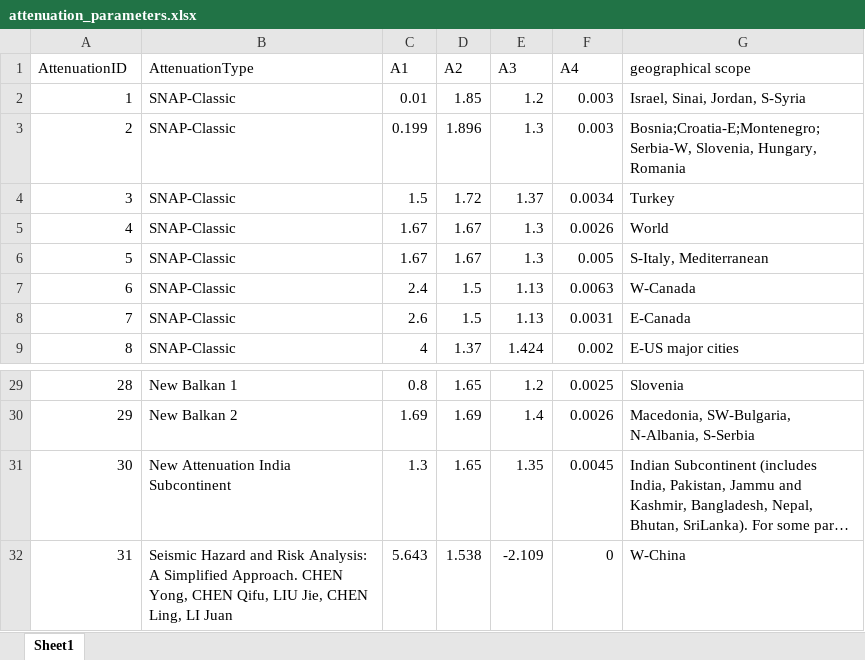
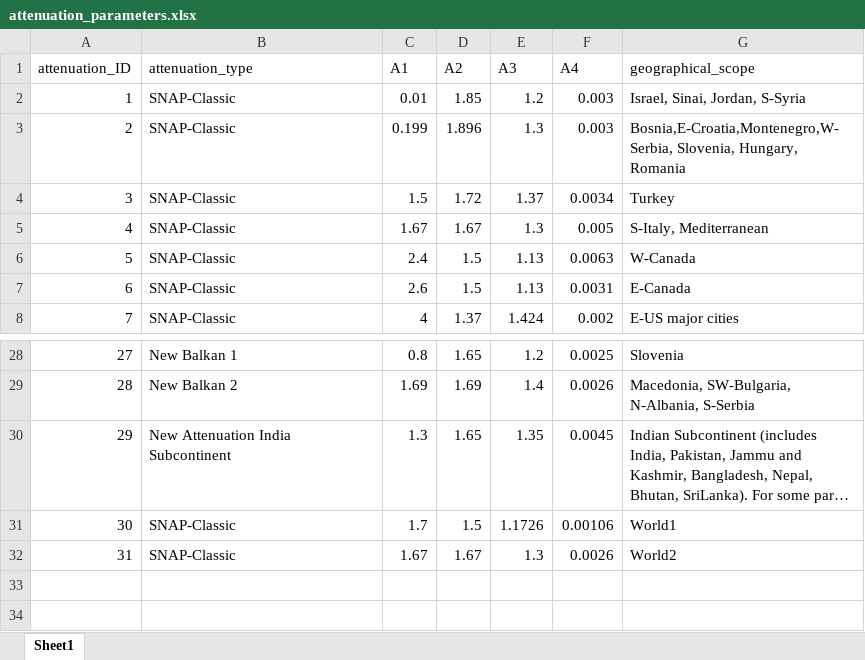
Before and after one commit to davidnbresch/climada_module_earthquake_volcano, an Excel workbook: data/system/attenuation_parameters.xlsx, sheet Sheet1, drawn as a sheet; only a part is shown, gaps mark what is left out; long unchanged cells end in …; values as stored, in another font and other column widths than the file's, no borders; removed rows and columns are numbered as before the commit, all else as after; the diff names each change by its address in the sheet, - before the commit and + after, or states it on an @@ line.

```diff
--- a/data/system/attenuation_parameters.xlsx (sheet Sheet1)
+++ b/data/system/attenuation_parameters.xlsx (sheet Sheet1)
@@ column A (attenuation_ID) renumbered between rows 1 and 30 @@
-B1: AttenuationType
+B1: attenuation_type
-G1: geographical scope
+G1: geographical_scope
-G3 (geographical_scope): Bosnia;Croatia-E;Montenegro;Serbia-W, Slovenia, Hungary,…
+G3 (geographical_scope): Bosnia,E-Croatia,Montenegro,W-Serbia, Slovenia, Hungary,…
-row 5: 4 | SNAP-Classic | 1.67 | 1.67 | 1.3 | 0.0026 | World
-row 32: 31 | Seismic Hazard and Risk Analysis: A Simplified Approach. CHEN Yong, CHEN Qifu, LIU Jie, CHEN Ling, LI Juan | 5.643 | 1.538 | -2.109 | 0 | W-China
+row 31: 30 | SNAP-Classic | 1.7 | 1.5 | 1.1726 | 0.00106 | World1
+row 32: 31 | SNAP-Classic | 1.67 | 1.67 | 1.3 | 0.0026 | World2
```
Also changed, not shown: 12 other files.
